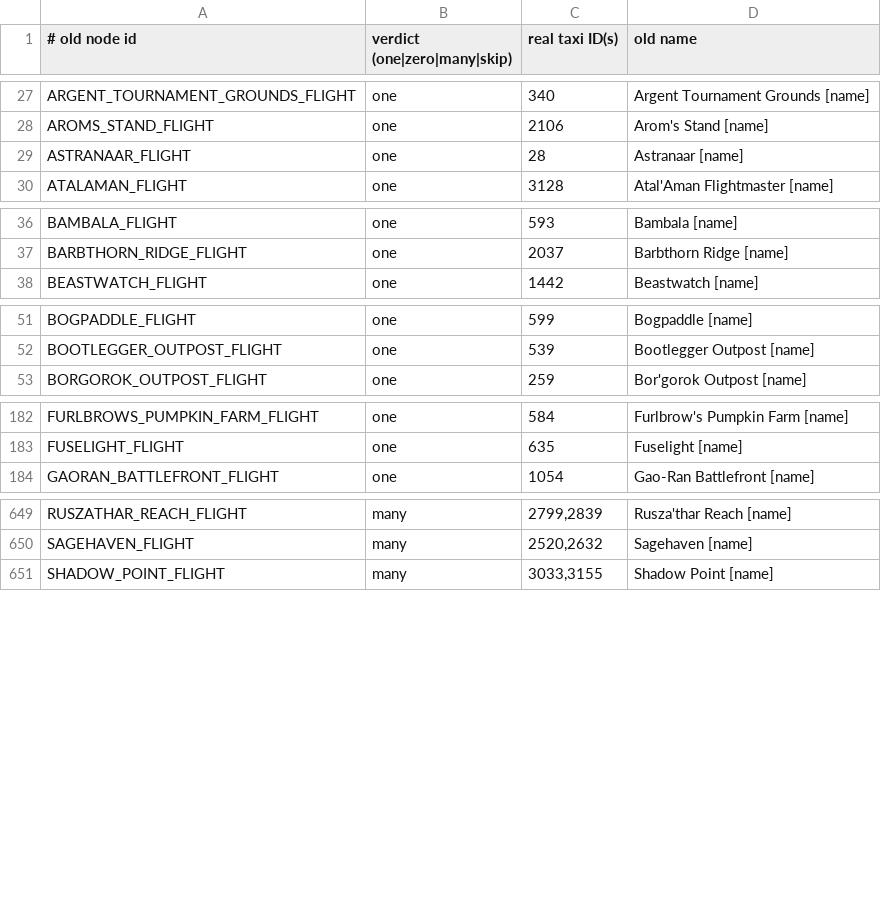
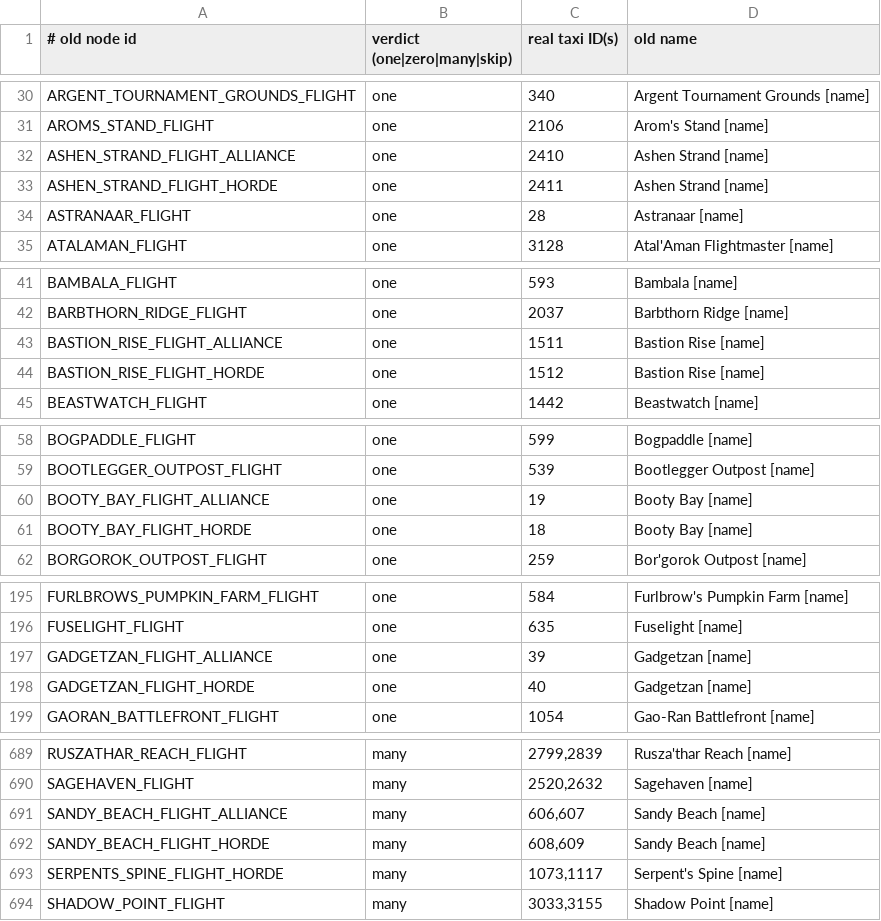
Before and after one commit to tr0tsky0/Mapzeroth, a TSV file: tools/modern_source/flight_node_matches.tsv, drawn as a sheet; only a part is shown, gaps mark what is left out; the diff covers the shown part only; the diff names each change by its address in the sheet, - before the commit and + after, or states it on an @@ line.

Commit message:
Modern flight masters: any _FLIGHT id is matched, faction variants by the TaxiNodes faction flag, ambiguities settled by /mzdump nodes captures (taxi_captures/, Kalimdor first); 39 more nodes are TAXI_<id>

```diff
--- a/tools/modern_source/flight_node_matches.tsv
+++ b/tools/modern_source/flight_node_matches.tsv
+row 32: ASHEN_STRAND_FLIGHT_ALLIANCE | one | 2410 | Ashen Strand [name]
+row 33: ASHEN_STRAND_FLIGHT_HORDE | one | 2411 | Ashen Strand [name]
+row 43: BASTION_RISE_FLIGHT_ALLIANCE | one | 1511 | Bastion Rise [name]
+row 44: BASTION_RISE_FLIGHT_HORDE | one | 1512 | Bastion Rise [name]
+row 60: BOOTY_BAY_FLIGHT_ALLIANCE | one | 19 | Booty Bay [name]
+row 61: BOOTY_BAY_FLIGHT_HORDE | one | 18 | Booty Bay [name]
+row 197: GADGETZAN_FLIGHT_ALLIANCE | one | 39 | Gadgetzan [name]
+row 198: GADGETZAN_FLIGHT_HORDE | one | 40 | Gadgetzan [name]
+row 691: SANDY_BEACH_FLIGHT_ALLIANCE | many | 606,607 | Sandy Beach [name]
+row 692: SANDY_BEACH_FLIGHT_HORDE | many | 608,609 | Sandy Beach [name]
+row 693: SERPENTS_SPINE_FLIGHT_HORDE | many | 1073,1117 | Serpent's Spine [name]
```
Also changed, not shown: 32 added rows elsewhere in this file, tools/modern_source/id_map.tsv, 14 other files.
